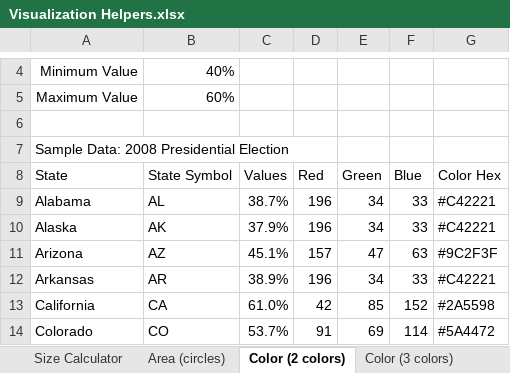
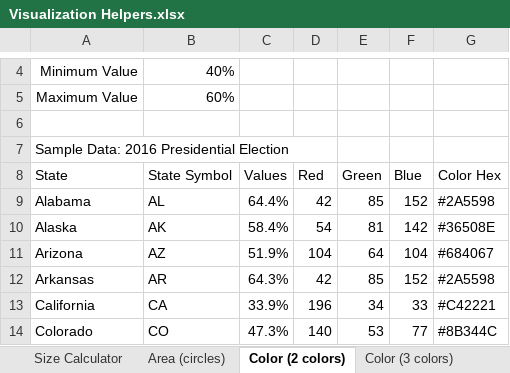
Before and after one commit to matthiasxc/DataVisClass, an Excel workbook: Visualization Helpers.xlsx, sheet Color (2 colors), drawn as a sheet; only a part is shown, gaps mark what is left out; values as stored, in another font and other column widths than the file's, no borders; the diff covers the shown part only; the diff names each change by its address in the sheet, - before the commit and + after, or states it on an @@ line.

```diff
--- a/Visualization Helpers.xlsx (sheet Color (2 colors))
+++ b/Visualization Helpers.xlsx (sheet Color (2 colors))
-A7 (State): Sample Data: 2008 Presidential Election
+A7 (State): Sample Data: 2016 Presidential Election
-C9 (Values): 38.7%
+C9 (Values): 64.4%
-D9 (Red): 196
+D9 (Red): 42
-E9 (Green): 34
+E9 (Green): 85
-F9 (Blue): 33
+F9 (Blue): 152
-G9 (Color Hex): #C42221
+G9 (Color Hex): #2A5598
-C10 (Values): 37.9%
+C10 (Values): 58.4%
-D10 (Red): 196
+D10 (Red): 54
-E10 (Green): 34
+E10 (Green): 81
-F10 (Blue): 33
+F10 (Blue): 142
-G10 (Color Hex): #C42221
+G10 (Color Hex): #36508E
-C11 (Values): 45.1%
+C11 (Values): 51.9%
-D11 (Red): 157
+D11 (Red): 104
-E11 (Green): 47
+E11 (Green): 64
-F11 (Blue): 63
+F11 (Blue): 104
-G11 (Color Hex): #9C2F3F
+G11 (Color Hex): #684067
-C12 (Values): 38.9%
+C12 (Values): 64.3%
-D12 (Red): 196
+D12 (Red): 42
-E12 (Green): 34
+E12 (Green): 85
-F12 (Blue): 33
+F12 (Blue): 152
-G12 (Color Hex): #C42221
+G12 (Color Hex): #2A5598
-C13 (Values): 61.0%
+C13 (Values): 33.9%
-D13 (Red): 42
+D13 (Red): 196
-E13 (Green): 85
+E13 (Green): 34
-F13 (Blue): 152
+F13 (Blue): 33
-G13 (Color Hex): #2A5598
+G13 (Color Hex): #C42221
-C14 (Values): 53.7%
+C14 (Values): 47.3%
-D14 (Red): 91
+D14 (Red): 140
-E14 (Green): 69
+E14 (Green): 53
-F14 (Blue): 114
+F14 (Blue): 77
-G14 (Color Hex): #5A4472
+G14 (Color Hex): #8B344C
```
Also changed, not shown: 225 edited cells elsewhere in this sheet, sheet Color (3 colors), sheet Area (circles), sheet Size Calculator, Labs/Lab 2 Assets/Lab 2 - end.xlsx, Labs/Lab 2 Assets/Lab 2 - midpoint.xlsx, 12 other files.
